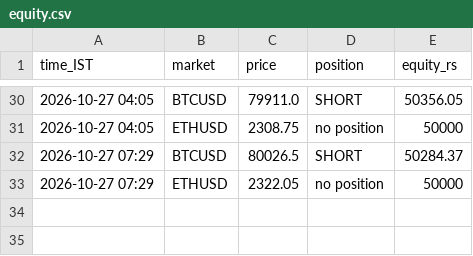
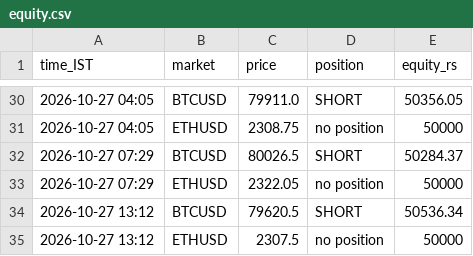
Before and after one commit to JPonline-cmd/paper-trading-bot, a CSV file: equity.csv, drawn as a sheet; only a part is shown, gaps mark what is left out; the diff names each change by its address in the sheet, - before the commit and + after, or states it on an @@ line.

```diff
--- a/equity.csv
+++ b/equity.csv
+row 34: 2026-10-27 13:12 | BTCUSD | 79620.5 | SHORT | 50536.34
+row 35: 2026-10-27 13:12 | ETHUSD | 2307.5 | no position | 50000
```
Also changed, not shown: 3 other files.
